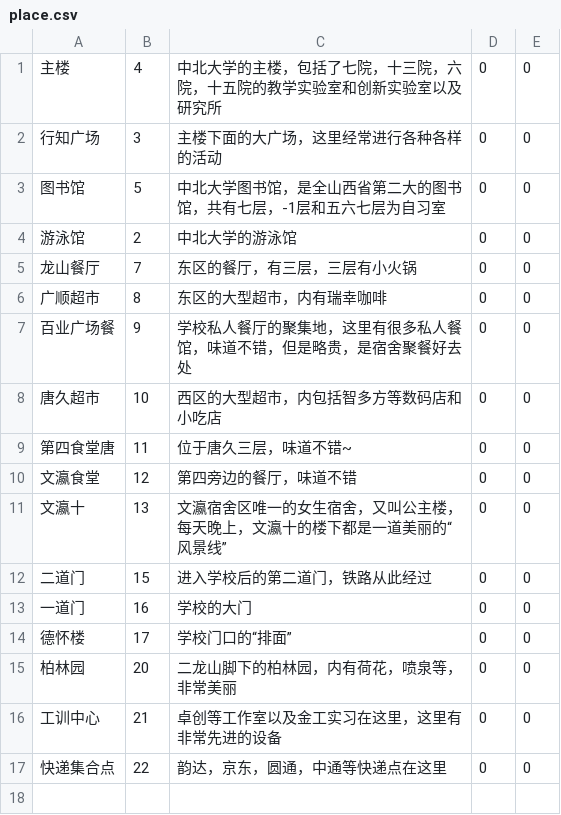
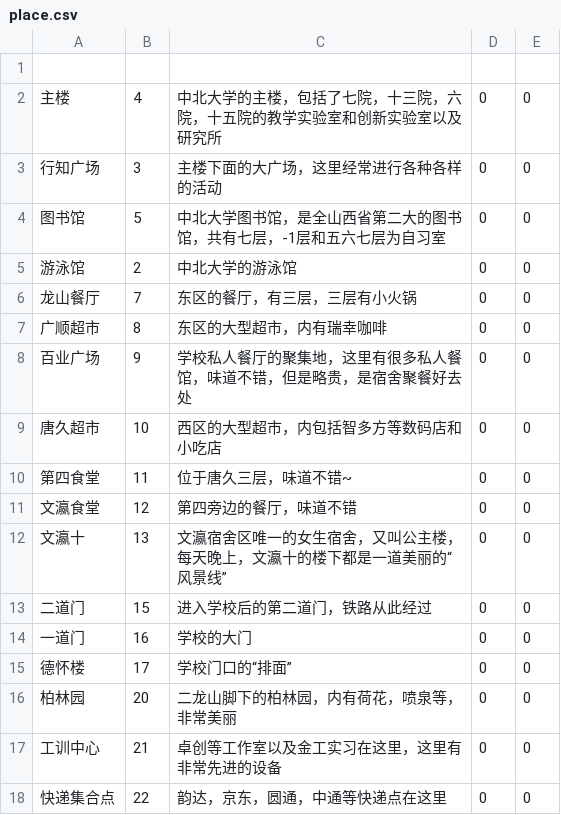
Before and after one commit to farewell12345/SchoolGuide, a CSV file: place.csv, drawn as a sheet.

```diff
--- a/place.csv
+++ b/place.csv
@@ -1 +1,2 @@
+
 主楼,4,中北大学的主楼，包括了七院，十三院，六院，十五院的教学实验室和创新实验室以及研究所,0,0
@@ -6,5 +7,5 @@
 广顺超市,8,东区的大型超市，内有瑞幸咖啡,0,0
-百业广场餐,9,学校私人餐厅的聚集地，这里有很多私人餐馆，味道不错，但是略贵，是宿舍聚餐好去处,0,0
+百业广场,9,学校私人餐厅的聚集地，这里有很多私人餐馆，味道不错，但是略贵，是宿舍聚餐好去处,0,0
 唐久超市,10,西区的大型超市，内包括智多方等数码店和小吃店,0,0
-第四食堂唐,11,位于唐久三层，味道不错~,0,0
+第四食堂,11,位于唐久三层，味道不错~,0,0
 文瀛食堂,12,第四旁边的餐厅，味道不错,0,0
```
Also changed, not shown: 13 other files.
